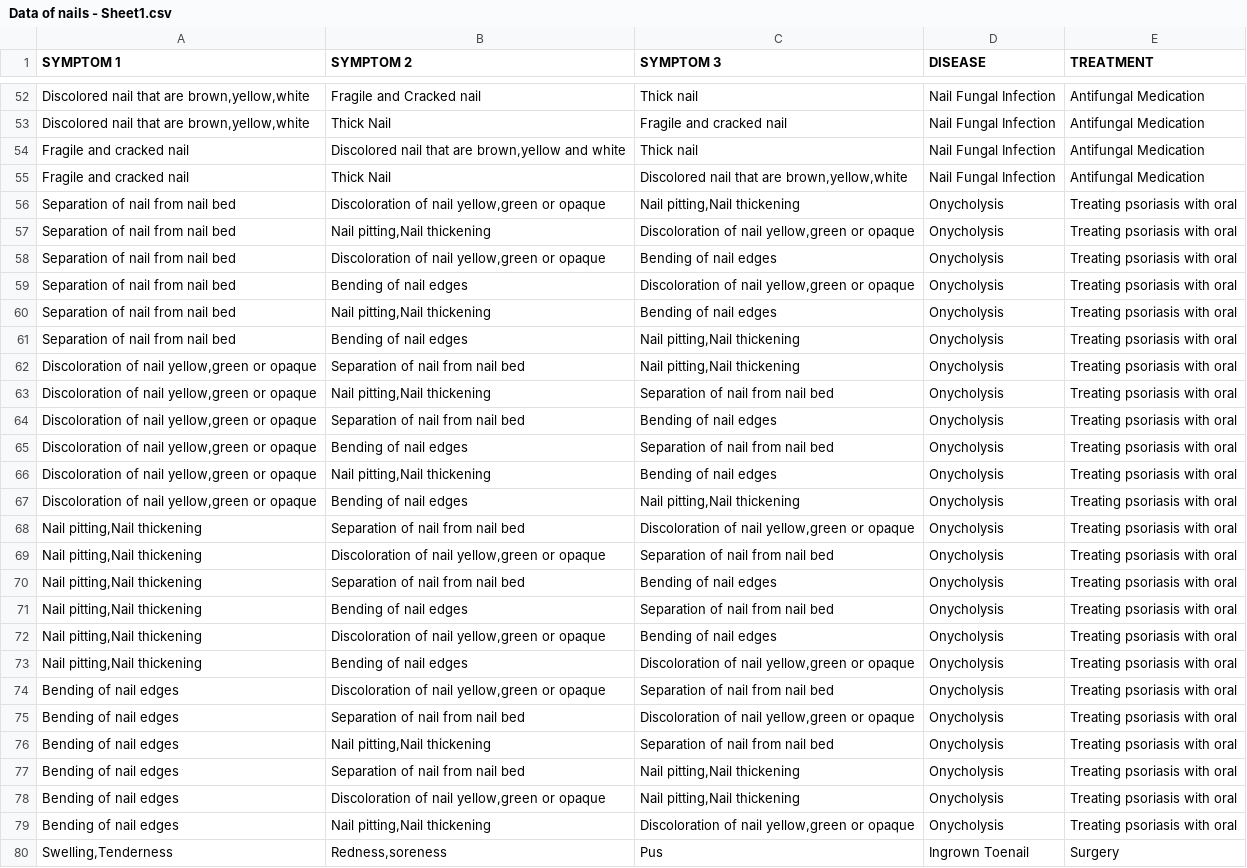
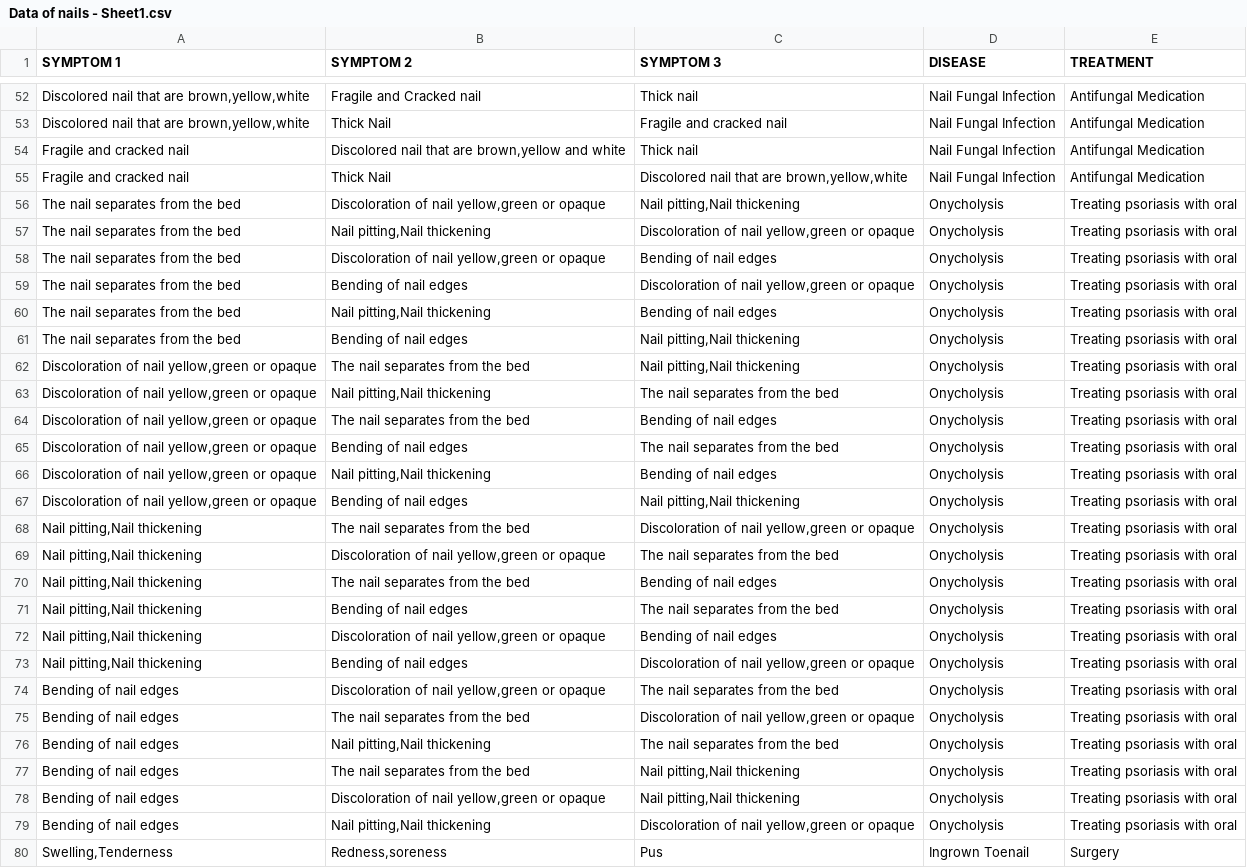
Before and after one commit to kruphacm/mini-project, a CSV file: Data of nails - Sheet1.csv, drawn as a sheet; only a part is shown, gaps mark what is left out; the diff names each change by its address in the sheet, - before the commit and + after, or states it on an @@ line.

Commit message:
Update Data of nails - Sheet1.csv

```diff
--- a/Data of nails - Sheet1.csv
+++ b/Data of nails - Sheet1.csv
-A56:A61 (SYMPTOM 1): Separation of nail from nail bed
+A56:A61 (SYMPTOM 1): The nail separates from the bed
-B62 (SYMPTOM 2): Separation of nail from nail bed
+B62 (SYMPTOM 2): The nail separates from the bed
-C63 (SYMPTOM 3): Separation of nail from nail bed
+C63 (SYMPTOM 3): The nail separates from the bed
-B64 (SYMPTOM 2): Separation of nail from nail bed
+B64 (SYMPTOM 2): The nail separates from the bed
-C65 (SYMPTOM 3): Separation of nail from nail bed
+C65 (SYMPTOM 3): The nail separates from the bed
-B68 (SYMPTOM 2): Separation of nail from nail bed
+B68 (SYMPTOM 2): The nail separates from the bed
-C69 (SYMPTOM 3): Separation of nail from nail bed
+C69 (SYMPTOM 3): The nail separates from the bed
-B70 (SYMPTOM 2): Separation of nail from nail bed
+B70 (SYMPTOM 2): The nail separates from the bed
-C71 (SYMPTOM 3): Separation of nail from nail bed
+C71 (SYMPTOM 3): The nail separates from the bed
-C74 (SYMPTOM 3): Separation of nail from nail bed
+C74 (SYMPTOM 3): The nail separates from the bed
-B75 (SYMPTOM 2): Separation of nail from nail bed
+B75 (SYMPTOM 2): The nail separates from the bed
-C76 (SYMPTOM 3): Separation of nail from nail bed
+C76 (SYMPTOM 3): The nail separates from the bed
-B77 (SYMPTOM 2): Separation of nail from nail bed
+B77 (SYMPTOM 2): The nail separates from the bed
```
